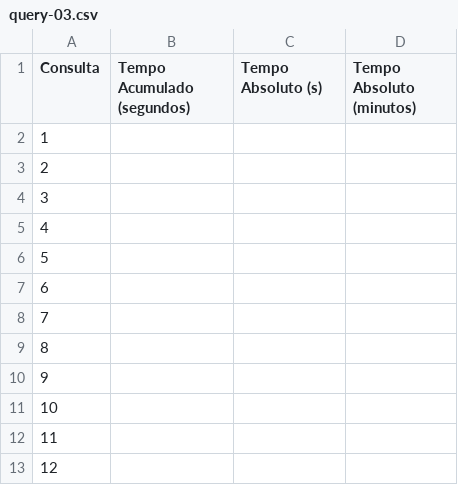
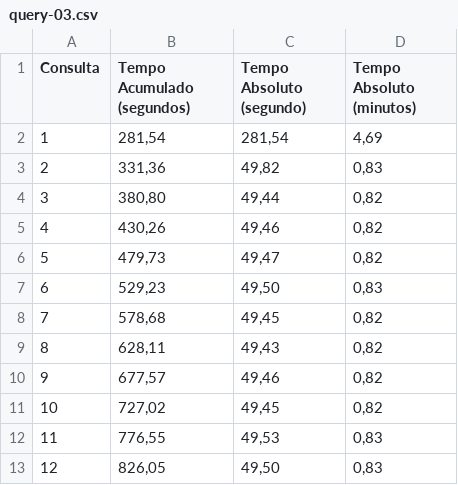
Before and after one commit to alexsandro-matias/TPC-H, a CSV file: queries-time-results-sets/no-otimization/query-03.csv, drawn as a sheet; only a part is shown; the diff covers the shown part only.

```diff
--- a/queries-time-results-sets/no-otimization/query-03.csv
+++ b/queries-time-results-sets/no-otimization/query-03.csv
@@ -1,13 +1,13 @@
-Consulta,Tempo Acumulado (segundos),Tempo Absoluto (s),Tempo Absoluto (minutos)
-1,,,
-2,,,
-3,,,
-4,,,
-5,,,
-6,,,
-7,,,
-8,,,
-9,,,
-10,,,
-11,,,
-12,,,
+Consulta,Tempo Acumulado (segundos),Tempo Absoluto (segundo),Tempo Absoluto (minutos)
+1,"281,54","281,54","4,69"
+2,"331,36","49,82","0,83"
+3,"380,80","49,44","0,82"
+4,"430,26","49,46","0,82"
+5,"479,73","49,47","0,82"
+6,"529,23","49,50","0,83"
+7,"578,68","49,45","0,82"
+8,"628,11","49,43","0,82"
+9,"677,57","49,46","0,82"
+10,"727,02","49,45","0,82"
+11,"776,55","49,53","0,83"
+12,"826,05","49,50","0,83"
```
Also changed, not shown: 54 edited cells elsewhere in this file, 6 other files.
